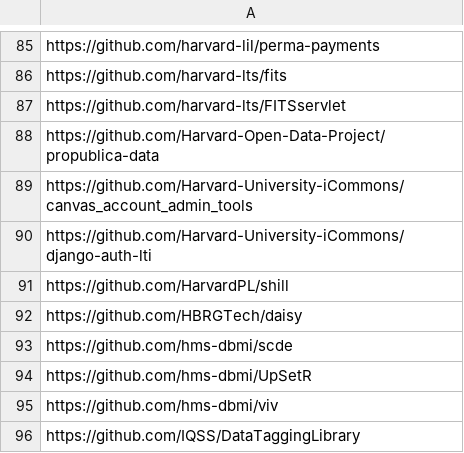
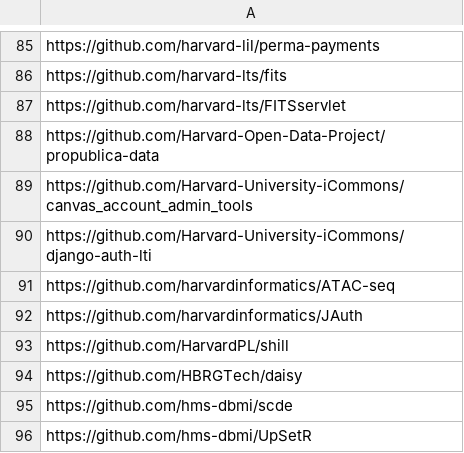
Before and after one commit to IQSS/open-source-at-harvard, a TSV file: github.tsv, drawn as a sheet; only a part is shown, gaps mark what is left out; the shorter side is filled out with more unchanged rows; the diff names each change by its address in the sheet, - before the commit and + after, or states it on an @@ line.

Commit message:
add repos from harvardinformatics #23

```diff
--- a/github.tsv
+++ b/github.tsv
+row 91: https://github.com/harvardinformatics/ATAC-seq
+row 92: https://github.com/harvardinformatics/JAuth
```
